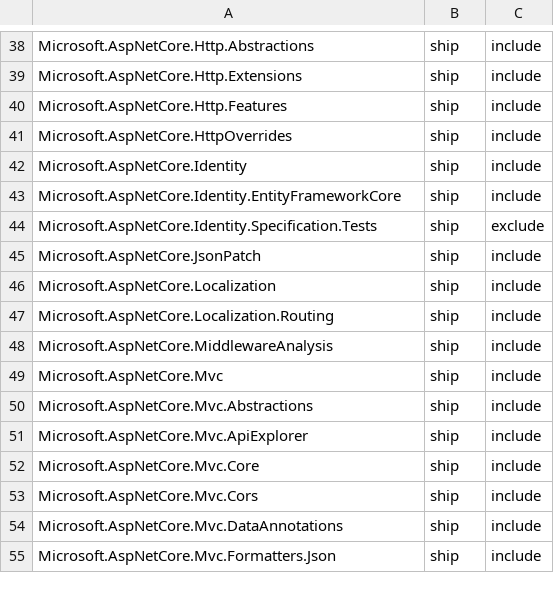
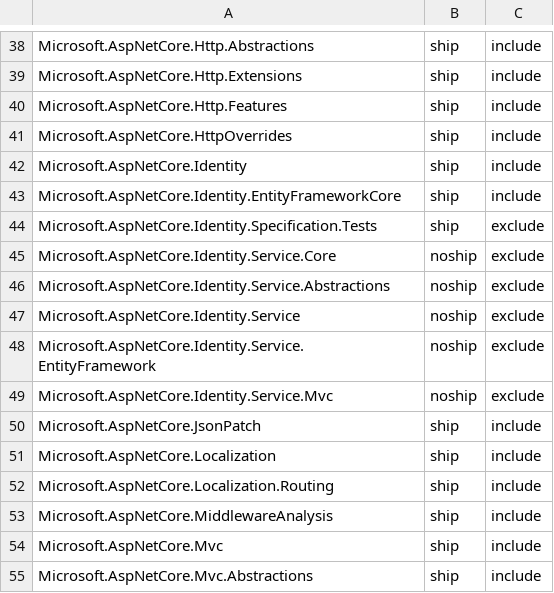
Before and after one commit to aspnet/Coherence, a CSV file: packages/packages.csv, drawn as a sheet; only a part is shown, gaps mark what is left out; the shorter side is filled out with more unchanged rows.

Commit message:
Add identity service to the list of packages

```diff
--- a/packages/packages.csv
+++ b/packages/packages.csv
@@ -44,2 +44,7 @@ Microsoft.AspNetCore.Identity.EntityFrameworkCore,ship,include
 Microsoft.AspNetCore.Identity.Specification.Tests,ship,exclude
+Microsoft.AspNetCore.Identity.Service.Core,noship,exclude
+Microsoft.AspNetCore.Identity.Service.Abstractions,noship,exclude
+Microsoft.AspNetCore.Identity.Service,noship,exclude
+Microsoft.AspNetCore.Identity.Service.EntityFramework,noship,exclude
+Microsoft.AspNetCore.Identity.Service.Mvc,noship,exclude
 Microsoft.AspNetCore.JsonPatch,ship,include
```
